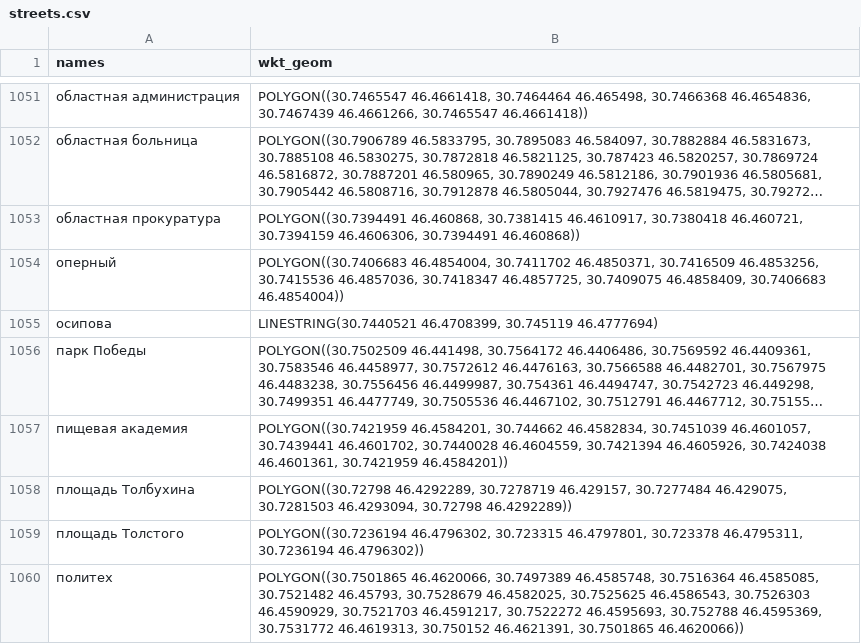
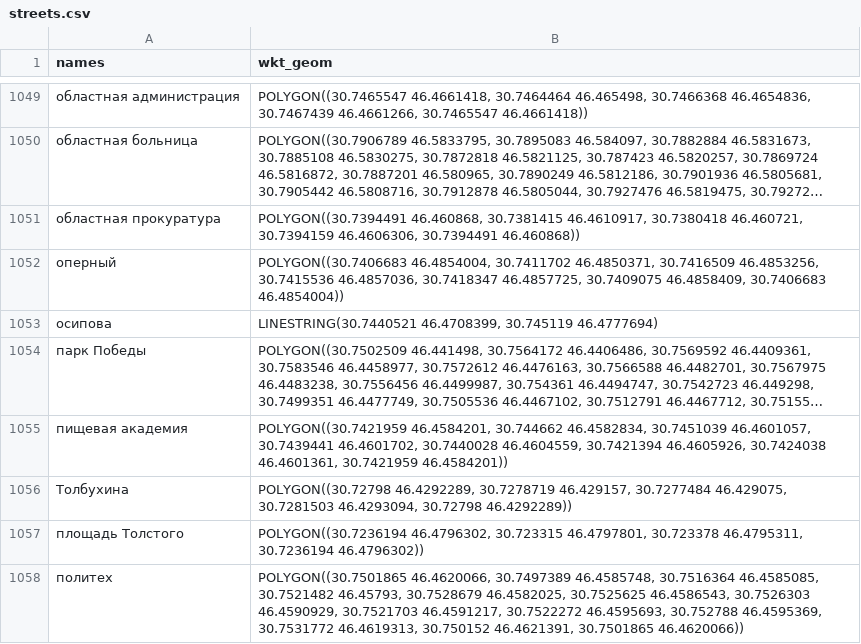
Before and after one commit to jin10r/debug, a CSV file: postgres/data/streets.csv, drawn as a sheet; only a part is shown, gaps mark what is left out; long unchanged cells end in …; addresses are those after the commit; the diff covers the shown part only; the diff names each change by its address in the sheet, - before the commit and + after, or states it on an @@ line.

```diff
--- a/postgres/data/streets.csv
+++ b/postgres/data/streets.csv
-A1056 (names): площадь Толбухина
+A1056 (names): Толбухина
```
Also changed, not shown: 2 removed rows and 4 edited cells elsewhere in this file, postgres/data/stopwords.csv, 1 other file.
